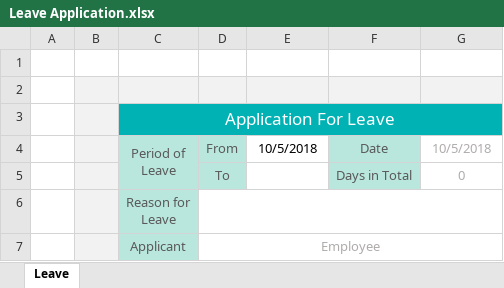
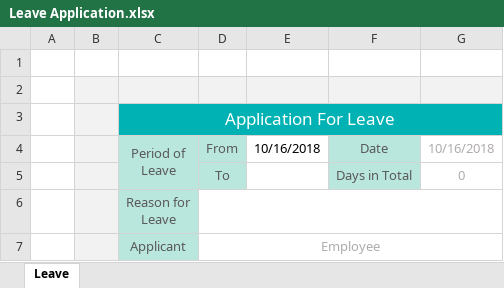
Before and after one commit to keikai/keikai-tutorial, an Excel workbook: src/main/webapp/WEB-INF/book/Leave Application.xlsx, sheet Leave, drawn as a sheet; values as stored, in another font and other column widths than the file's, no borders; charts and pictures not drawn; the diff names each change by its address in the sheet, - before the commit and + after, or states it on an @@ line.

```diff
--- a/src/main/webapp/WEB-INF/book/Leave Application.xlsx (sheet Leave)
+++ b/src/main/webapp/WEB-INF/book/Leave Application.xlsx (sheet Leave)
-E4: 10/5/2018
+E4: 10/16/2018
-G4: 10/5/2018
+G4: 10/16/2018
```
Also changed, not shown: charts or pictures, src/main/webapp/WEB-INF/book/Business Trip Request.xlsx, 2 other files.
